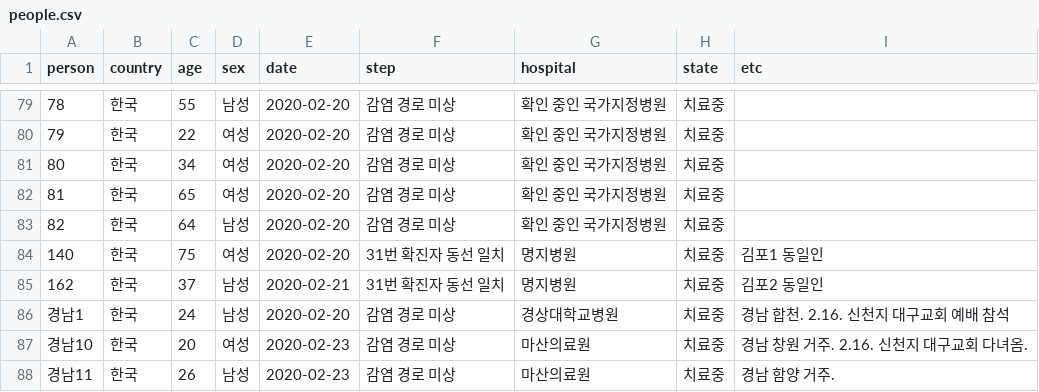
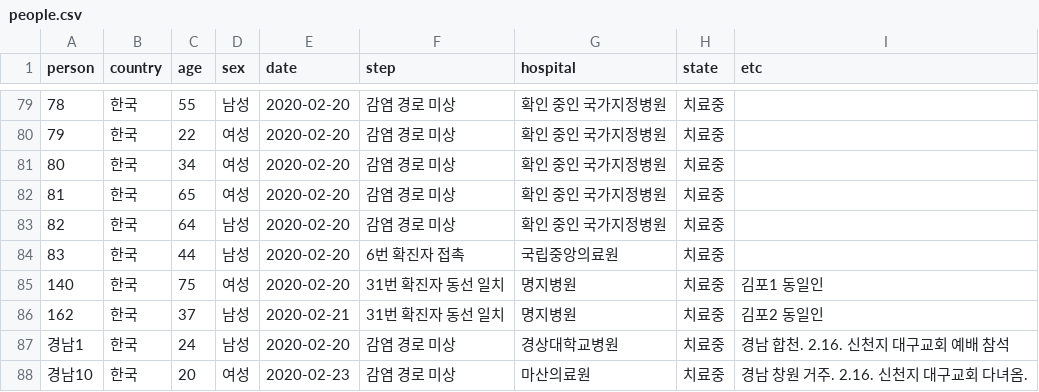
Before and after one commit to JoJunYeong/micorona, a CSV file: micorona_ejs/public/file/people.csv, drawn as a sheet; only a part is shown, gaps mark what is left out; the shorter side is filled out with more unchanged rows; the diff names each change by its address in the sheet, - before the commit and + after, or states it on an @@ line.

```diff
--- a/micorona_ejs/public/file/people.csv
+++ b/micorona_ejs/public/file/people.csv
+row 84: 83 | 한국 | 44 | 남성 | 2020-02-20 | 6번 확진자 접촉 | 국립중앙의료원 | 치료중
```
Also changed, not shown: micorona_ejs/public/file/position.csv, 3 other files.
